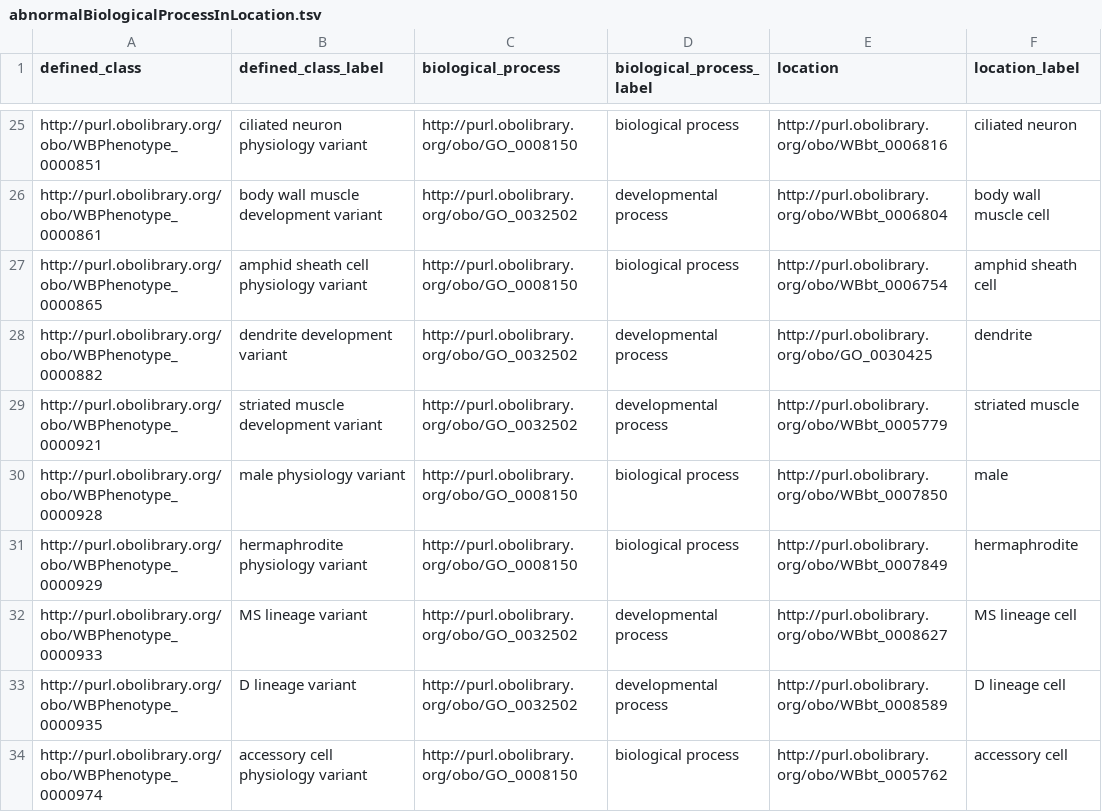
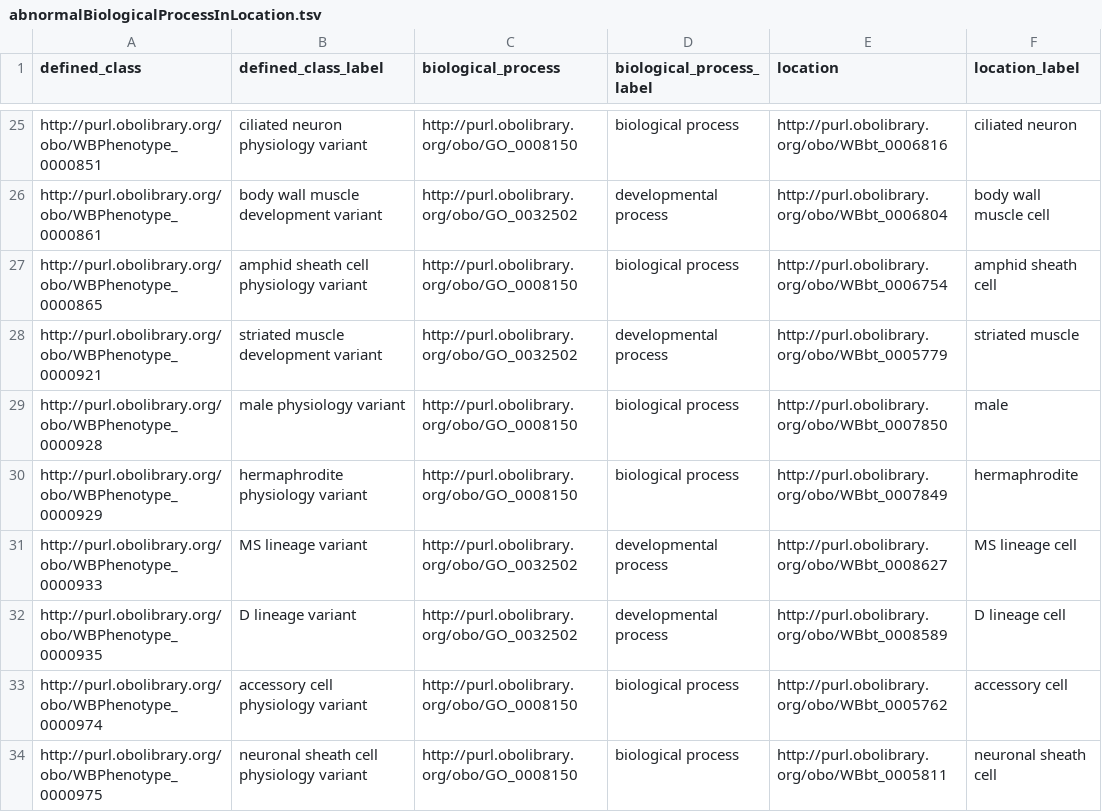
Before and after one commit to obophenotype/c-elegans-phenotype-ontology, a TSV file: src/patterns/data/default/abnormalBiologicalProcessInLocation.tsv, drawn as a sheet; only a part is shown, gaps mark what is left out; the shorter side is filled out with more unchanged rows; the diff names each change by its address in the sheet, - before the commit and + after, or states it on an @@ line.

```diff
--- a/src/patterns/data/default/abnormalBiologicalProcessInLocation.tsv
+++ b/src/patterns/data/default/abnormalBiologicalProcessInLocation.tsv
-row 28: http://purl.obolibrary.org/obo/WBPhenotype_0000882 | dendrite development variant | http://purl.obolibrary.org/obo/GO_0032502 | developmental process | http://purl.obolibrary.org/obo/GO_0030425 | dendrite
```
Also changed, not shown: src/patterns/data/default/abnormalBiologicalProcess.tsv, 4 other files.
